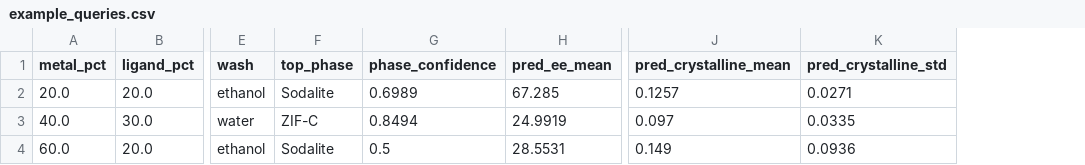
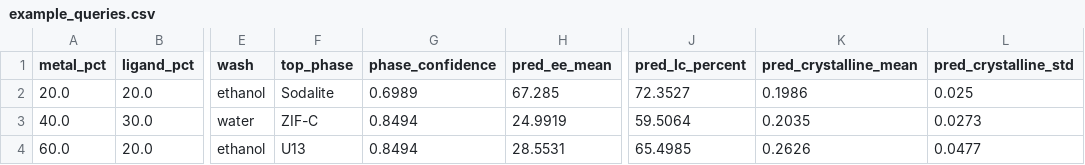
Before and after one commit to digital-chemistry/zif-vis, a CSV file: docs/offline_ml_prototype/example_queries.csv, drawn as a sheet; only a part is shown, gaps mark what is left out; addresses are those after the commit; the diff names each change by its address in the sheet, - before the commit and + after, or states it on an @@ line.

Commit message:
Update explorer UI and retrain prototype with LC

```diff
--- a/docs/offline_ml_prototype/example_queries.csv
+++ b/docs/offline_ml_prototype/example_queries.csv
+column J (pred_lc_percent), rows 2-4: 72.3527 | 59.5064 | 65.4985
-K2 (pred_crystalline_mean): 0.1257
+K2 (pred_crystalline_mean): 0.1986
-L2 (pred_crystalline_std): 0.0271
+L2 (pred_crystalline_std): 0.025
-K3 (pred_crystalline_mean): 0.097
+K3 (pred_crystalline_mean): 0.2035
-L3 (pred_crystalline_std): 0.0335
+L3 (pred_crystalline_std): 0.0273
-F4 (top_phase): Sodalite
+F4 (top_phase): U13
-G4 (phase_confidence): 0.5
+G4 (phase_confidence): 0.8494
-K4 (pred_crystalline_mean): 0.149
+K4 (pred_crystalline_mean): 0.2626
-L4 (pred_crystalline_std): 0.0936
+L4 (pred_crystalline_std): 0.0477
```
Also changed, not shown: docs/offline_ml_prototype/prototype_metrics.csv, 19 other files.
